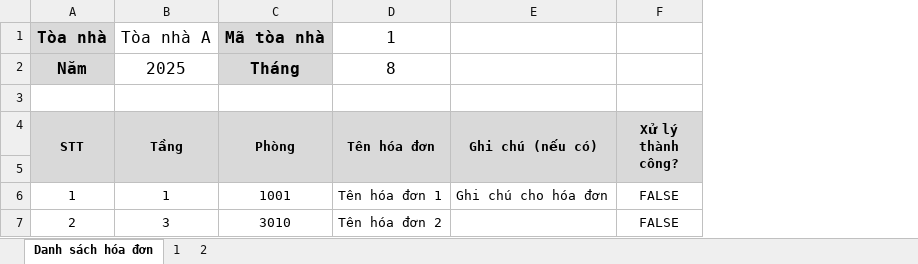
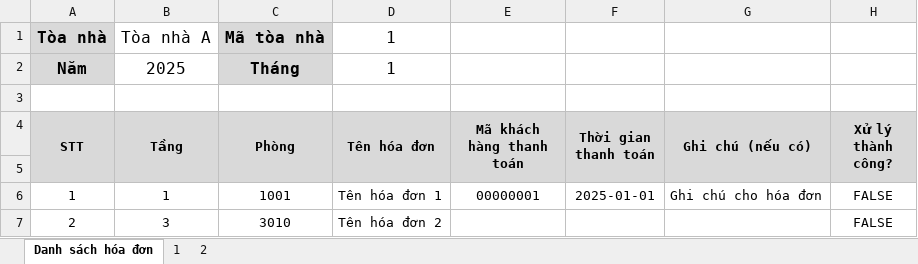
Before and after one commit to NQK-dev-team/Apartment-Management-System-Client, an Excel workbook: public/file/MAU_HOA_DON.xlsx, sheet Danh sách hóa đơn, drawn as a sheet; values as stored, in another font and other column widths than the file's, no borders; the diff names each change by its address in the sheet, - before the commit and + after, or states it on an @@ line.

```diff
--- a/public/file/MAU_HOA_DON.xlsx (sheet Danh sách hóa đơn)
+++ b/public/file/MAU_HOA_DON.xlsx (sheet Danh sách hóa đơn)
+column E (Mã khách hàng thanh toán), row 6: 00000001
+column F (Thời gian thanh toán), row 6: 2025-01-01
-D2 (Tên hóa đơn): 8
+D2 (Tên hóa đơn): 1
```
Also changed, not shown: public/file/BILLING_EXAMPLE.xlsx.
